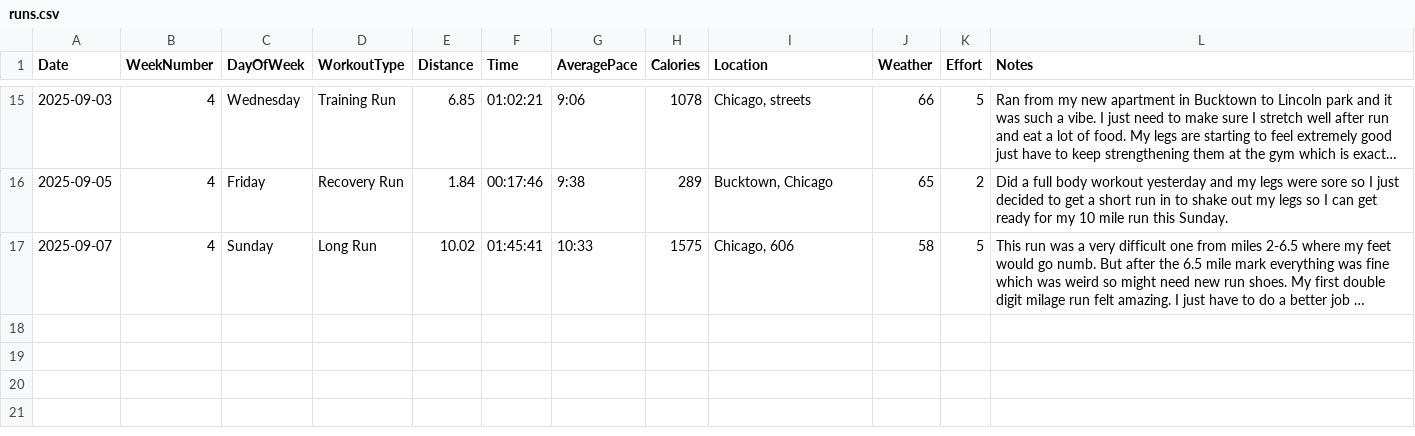
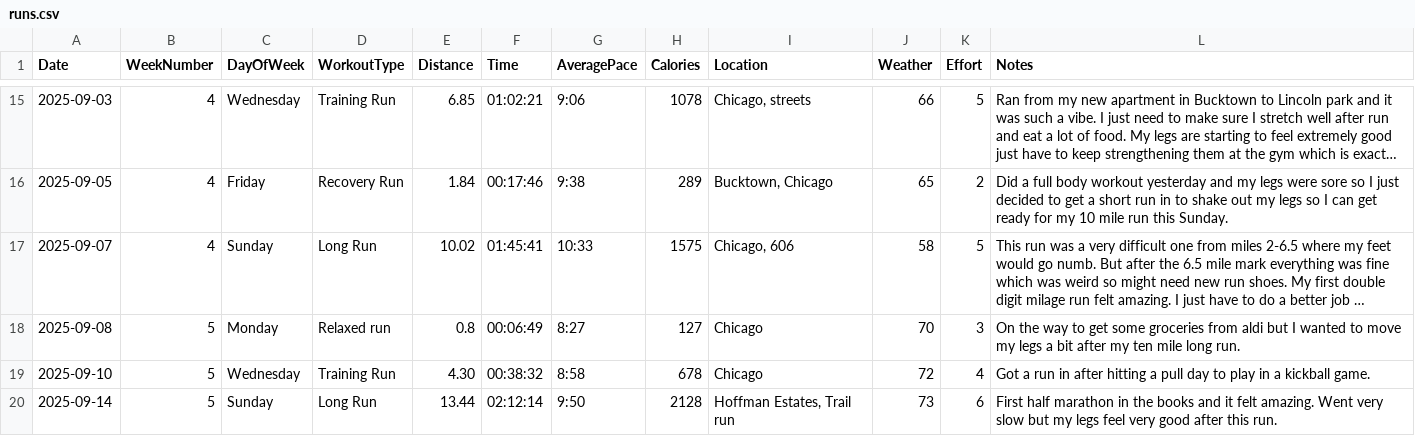
Before and after one commit to arnie12a/RunningStats, a CSV file: inputDataApp/runs.csv, drawn as a sheet; only a part is shown, gaps mark what is left out; long unchanged cells end in …; the diff names each change by its address in the sheet, - before the commit and + after, or states it on an @@ line.

Commit message:
adding more data

```diff
--- a/inputDataApp/runs.csv
+++ b/inputDataApp/runs.csv
+row 18: 2025-09-08 | 5 | Monday | Relaxed run | 0.8 | 00:06:49 | 8:27 | 127 | Chicago | 70 | 3 | On the way to get some groceries from aldi but I wanted to move my legs a bit after my ten mile long run.
+row 19: 2025-09-10 | 5 | Wednesday | Training Run | 4.30 | 00:38:32 | 8:58 | 678 | Chicago | 72 | 4 | Got a run in after hitting a pull day to play in a kickball game.
+row 20: 2025-09-14 | 5 | Sunday | Long Run | 13.44 | 02:12:14 | 9:50 | 2128 | Hoffman Estates, Trail run | 73 | 6 | First half marathon in the books and it felt amazing. Went very slow but my legs feel very good after this run.
```
Also changed, not shown: visualizeDataApp/runs.csv.
